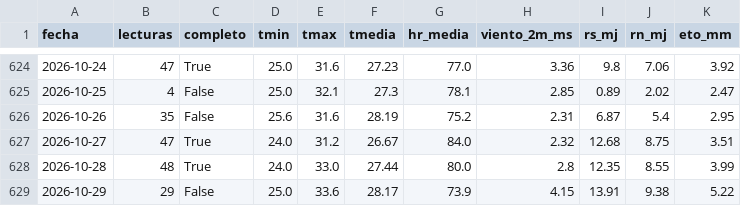
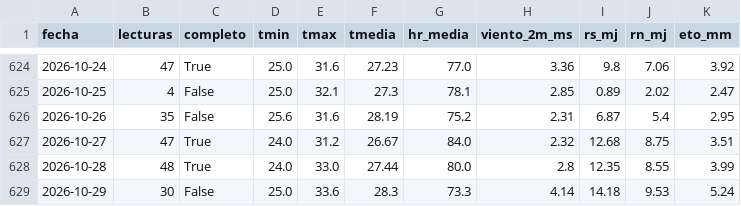
Before and after one commit to JosueValdiviezoS/estacion-meteo, a CSV file: data/diario.csv, drawn as a sheet; only a part is shown, gaps mark what is left out.

Commit message:
Nuevas lecturas

```diff
--- a/data/diario.csv
+++ b/data/diario.csv
@@ -628,2 +628,2 @@ fecha,lecturas,completo,tmin,tmax,tmedia,hr_media,viento_2m_ms,rs_mj,rn_mj,eto_m
 2026-10-28,48,True,24.0,33.0,27.44,80.0,2.8,12.35,8.55,3.99
-2026-10-29,29,False,25.0,33.6,28.17,73.9,4.15,13.91,9.38,5.22
+2026-10-29,30,False,25.0,33.6,28.3,73.3,4.14,14.18,9.53,5.24
```
Also changed, not shown: data/etc_diaria.csv, 2 other files.
